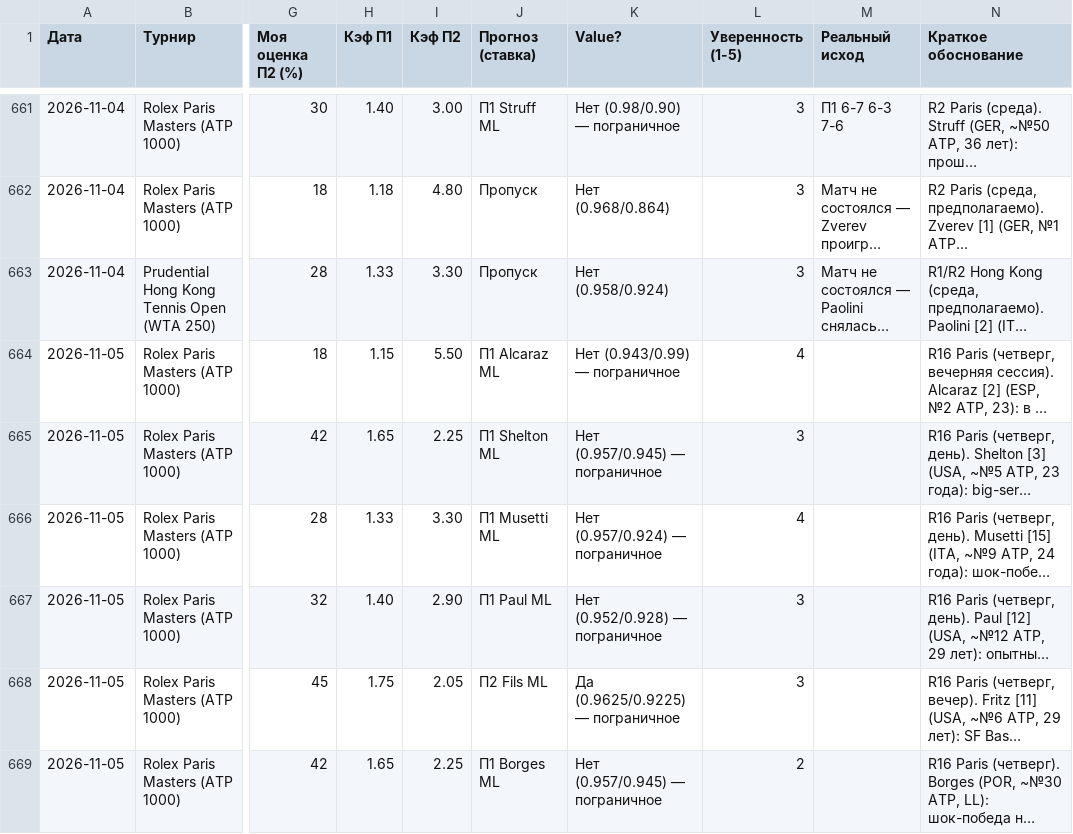
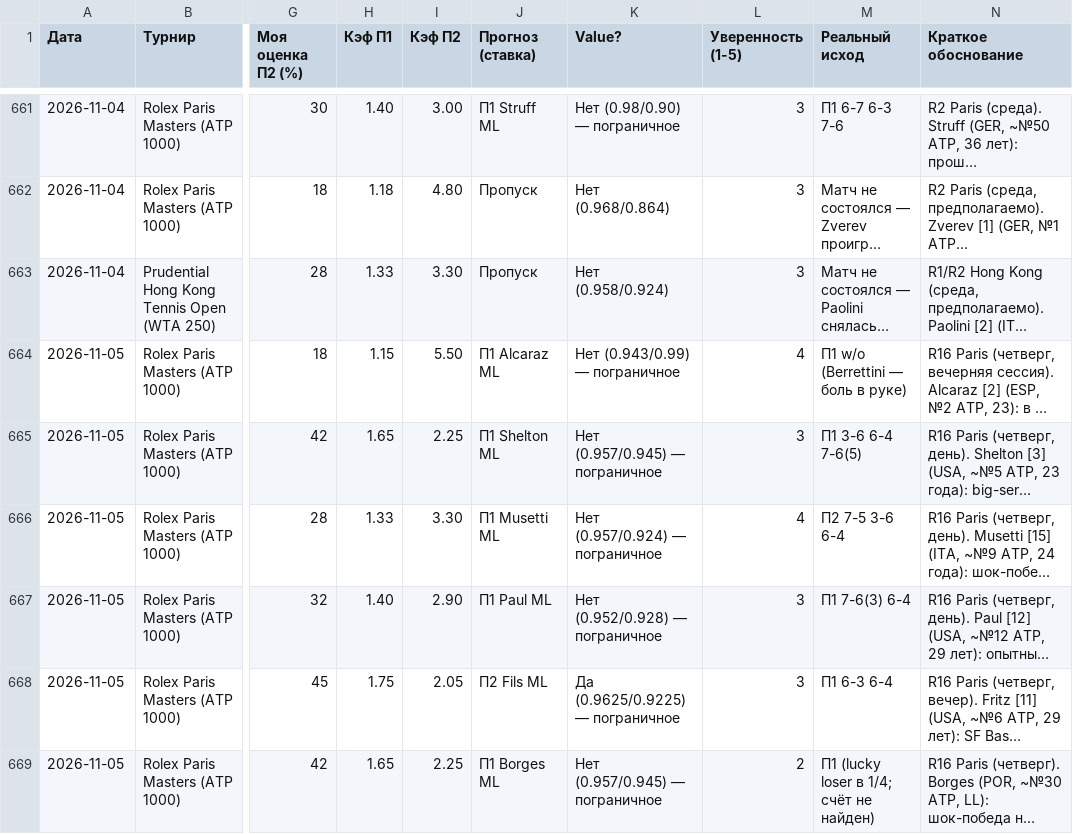
Before and after one commit to YlianPaulouskiy/Tennis-Statistics, a CSV file: data/tennis.csv, drawn as a sheet; only a part is shown, gaps mark what is left out; long unchanged cells end in …; the diff covers the shown part only; the diff names each change by its address in the sheet, - before the commit and + after, or states it on an @@ line.

```diff
--- a/data/tennis.csv
+++ b/data/tennis.csv
-M664 (Реальный исход): (empty)
+M664 (Реальный исход): П1 w/o (Berrettini — боль в руке)
-M665 (Реальный исход): (empty)
+M665 (Реальный исход): П1 3-6 6-4 7-6(5)
-M666 (Реальный исход): (empty)
+M666 (Реальный исход): П2 7-5 3-6 6-4
-M667 (Реальный исход): (empty)
+M667 (Реальный исход): П1 7-6(3) 6-4
-M668 (Реальный исход): (empty)
+M668 (Реальный исход): П1 6-3 6-4
-M669 (Реальный исход): (empty)
+M669 (Реальный исход): П1 (lucky loser в 1/4; счёт не найден)
```
Also changed, not shown: 5 added rows and 1 edited cell elsewhere in this file.
